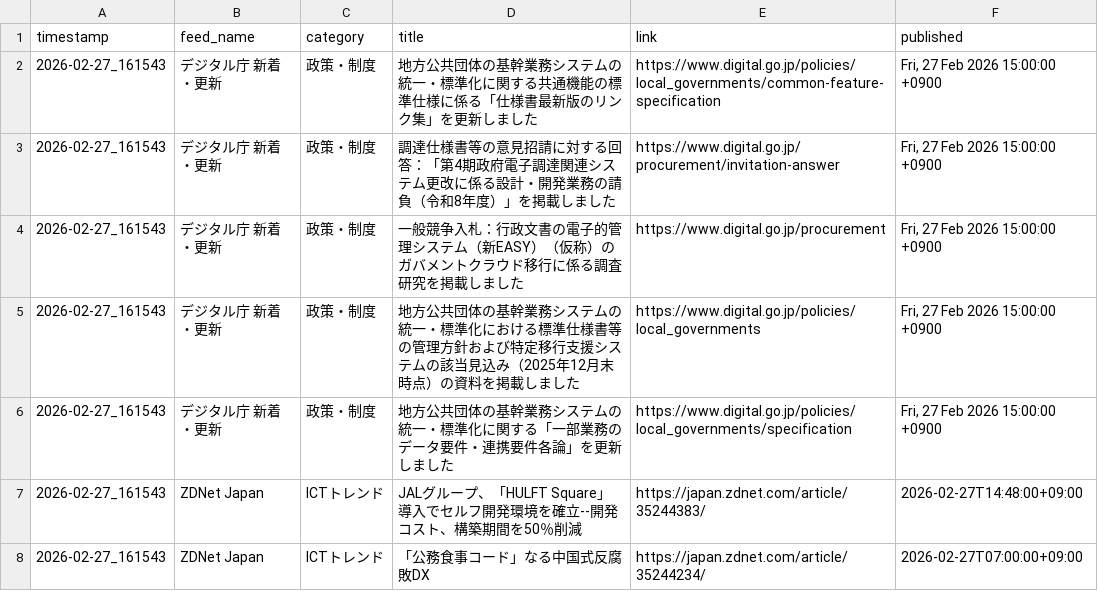
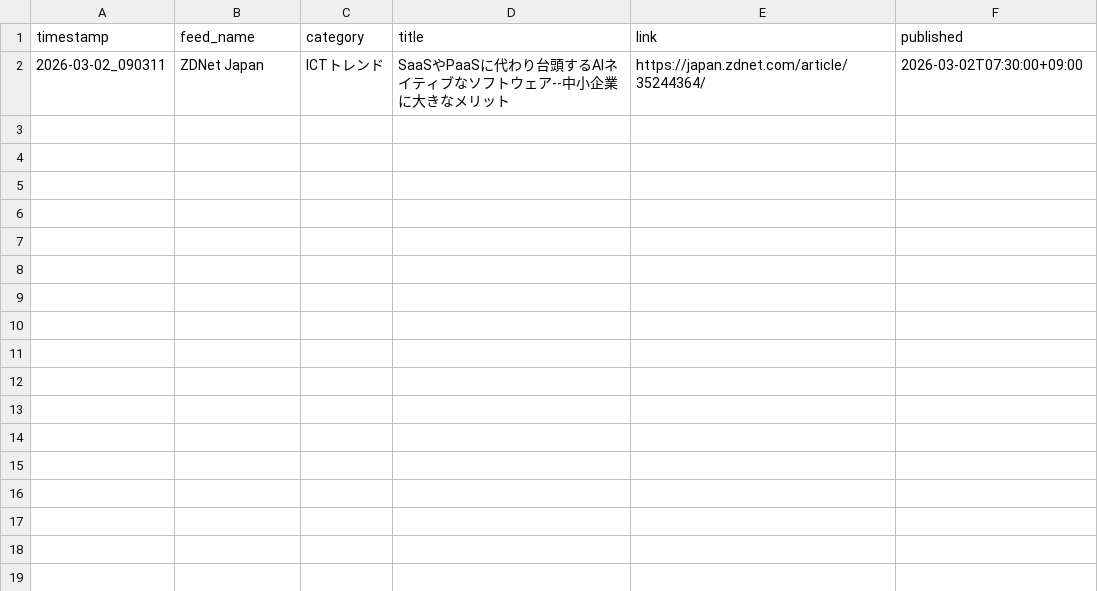
Before and after one commit to Keita50/rss_monitor, a CSV file: data/latest.csv, drawn as a sheet.

```diff
--- a/data/latest.csv
+++ b/data/latest.csv
@@ -1,8 +1,2 @@
 timestamp,feed_name,category,title,link,published
-2026-02-27_161543,デジタル庁 新着・更新,政策・制度,地方公共団体の基幹業務システムの統一・標準化に関する共通機能の標準仕様に係る「仕様書最新版のリンク集」を更新しました,https://www.digital.go.jp/policies/local_governments/common-feature-specification,"Fri, 27 Feb 2026 15:00:00 +0900"
-2026-02-27_161543,デジタル庁 新着・更新,政策・制度,調達仕様書等の意見招請に対する回答：「第4期政府電子調達関連システム更改に係る設計・開発業務の請負（令和8年度）」を掲載しました,https://www.digital.go.jp/procurement/invitation-answer,"Fri, 27 Feb 2026 15:00:00 +0900"
-2026-02-27_161543,デジタル庁 新着・更新,政策・制度,一般競争入札：行政文書の電子的管理システム（新EASY）（仮称）のガバメントクラウド移行に係る調査研究を掲載しました,https://www.digital.go.jp/procurement,"Fri, 27 Feb 2026 15:00:00 +0900"
-2026-02-27_161543,デジタル庁 新着・更新,政策・制度,地方公共団体の基幹業務システムの統一・標準化における標準仕様書等の管理方針および特定移行支援システムの該当見込み（2025年12月末時点）の資料を掲載しました,https://www.digital.go.jp/policies/local_governments,"Fri, 27 Feb 2026 15:00:00 +0900"
-2026-02-27_161543,デジタル庁 新着・更新,政策・制度,地方公共団体の基幹業務システムの統一・標準化に関する「一部業務のデータ要件・連携要件各論」を更新しました,https://www.digital.go.jp/policies/local_governments/specification,"Fri, 27 Feb 2026 15:00:00 +0900"
-2026-02-27_161543,ZDNet Japan,ICTトレンド,JALグループ、「HULFT Square」導入でセルフ開発環境を確立--開発コスト、構築期間を50％削減,https://japan.zdnet.com/article/35244383/,2026-02-27T14:48:00+09:00
-2026-02-27_161543,ZDNet Japan,ICTトレンド,「公務食事コード」なる中国式反腐敗DX,https://japan.zdnet.com/article/35244234/,2026-02-27T07:00:00+09:00
+2026-03-02_090311,ZDNet Japan,ICTトレンド,SaaSやPaaSに代わり台頭するAIネイティブなソフトウェア--中小企業に大きなメリット,https://japan.zdnet.com/article/35244364/,2026-03-02T07:30:00+09:00
```
Also changed, not shown: 2 other files.
